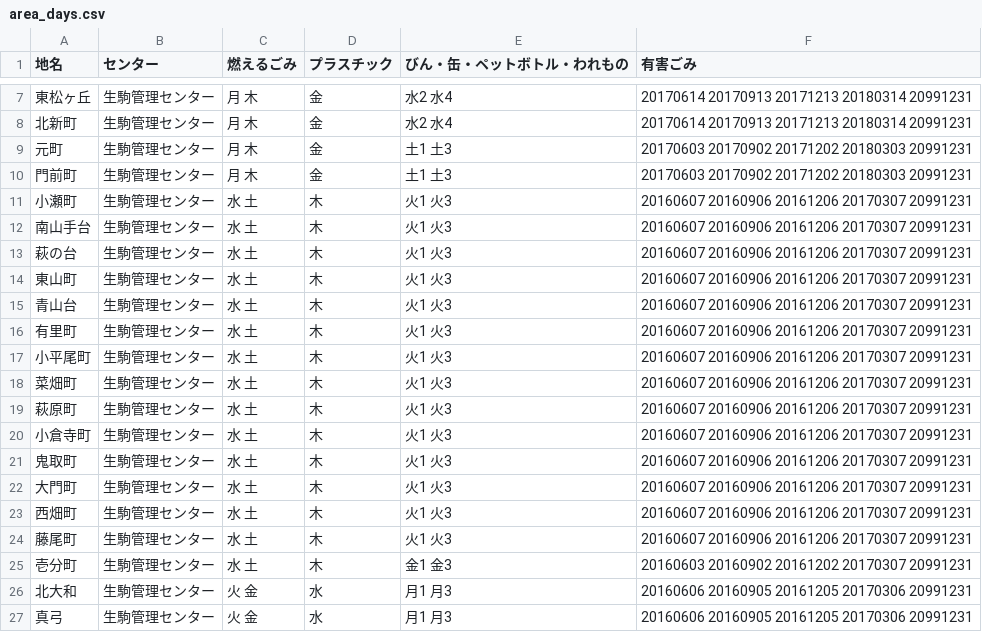
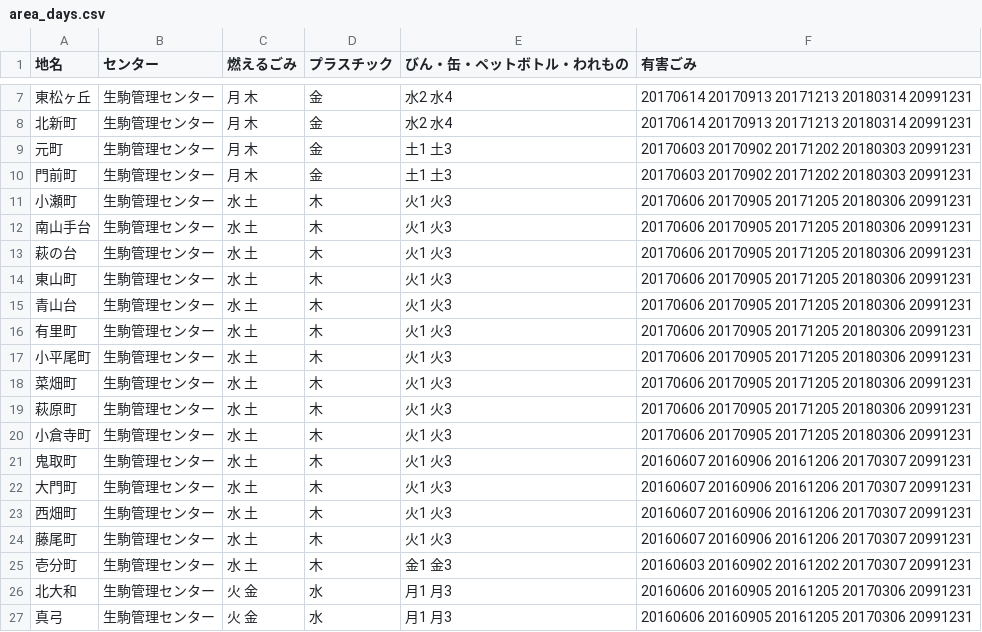
Before and after one commit to takuya310/5374_2, a CSV file: data/area_days.csv, drawn as a sheet; only a part is shown, gaps mark what is left out.

Commit message:
H29年度版へ更新：小瀬町〜小倉寺町

```diff
--- a/data/area_days.csv
+++ b/data/area_days.csv
@@ -10,12 +10,12 @@
 門前町,生駒管理センター,月 木,金,土1 土3,20170603 20170902 20171202 20180303 20991231
-小瀬町,生駒管理センター,水 土,木,火1 火3,20160607 20160906 20161206 20170307 20991231
-南山手台,生駒管理センター,水 土,木,火1 火3,20160607 20160906 20161206 20170307 20991231
-萩の台,生駒管理センター,水 土,木,火1 火3,20160607 20160906 20161206 20170307 20991231
-東山町,生駒管理センター,水 土,木,火1 火3,20160607 20160906 20161206 20170307 20991231
-青山台,生駒管理センター,水 土,木,火1 火3,20160607 20160906 20161206 20170307 20991231
-有里町,生駒管理センター,水 土,木,火1 火3,20160607 20160906 20161206 20170307 20991231
-小平尾町,生駒管理センター,水 土,木,火1 火3,20160607 20160906 20161206 20170307 20991231
-菜畑町,生駒管理センター,水 土,木,火1 火3,20160607 20160906 20161206 20170307 20991231
-萩原町,生駒管理センター,水 土,木,火1 火3,20160607 20160906 20161206 20170307 20991231
-小倉寺町,生駒管理センター,水 土,木,火1 火3,20160607 20160906 20161206 20170307 20991231
+小瀬町,生駒管理センター,水 土,木,火1 火3,20170606 20170905 20171205 20180306 20991231
+南山手台,生駒管理センター,水 土,木,火1 火3,20170606 20170905 20171205 20180306 20991231
+萩の台,生駒管理センター,水 土,木,火1 火3,20170606 20170905 20171205 20180306 20991231
+東山町,生駒管理センター,水 土,木,火1 火3,20170606 20170905 20171205 20180306 20991231
+青山台,生駒管理センター,水 土,木,火1 火3,20170606 20170905 20171205 20180306 20991231
+有里町,生駒管理センター,水 土,木,火1 火3,20170606 20170905 20171205 20180306 20991231
+小平尾町,生駒管理センター,水 土,木,火1 火3,20170606 20170905 20171205 20180306 20991231
+菜畑町,生駒管理センター,水 土,木,火1 火3,20170606 20170905 20171205 20180306 20991231
+萩原町,生駒管理センター,水 土,木,火1 火3,20170606 20170905 20171205 20180306 20991231
+小倉寺町,生駒管理センター,水 土,木,火1 火3,20170606 20170905 20171205 20180306 20991231
 鬼取町,生駒管理センター,水 土,木,火1 火3,20160607 20160906 20161206 20170307 20991231
```
